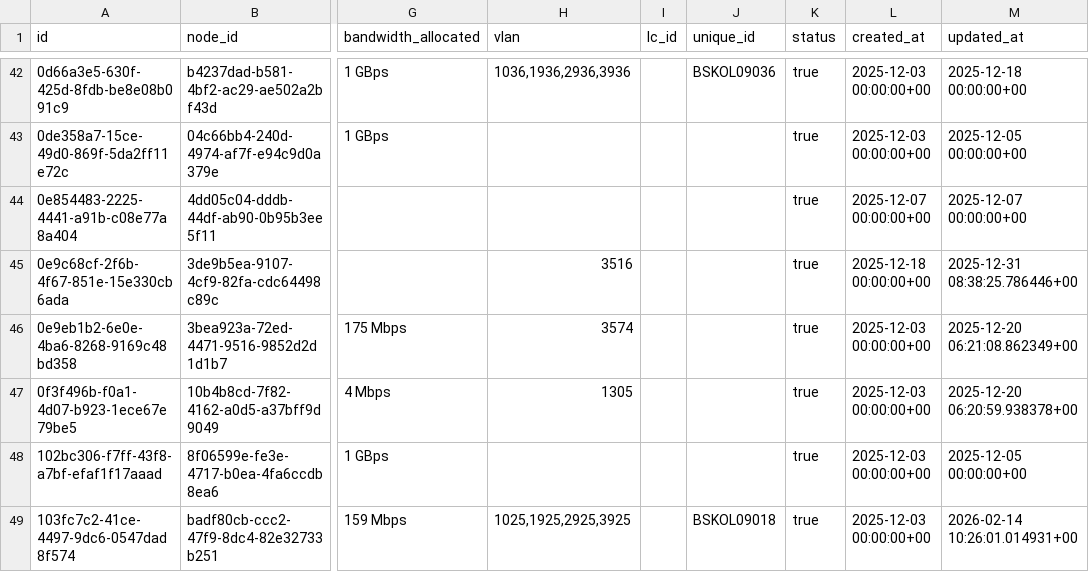
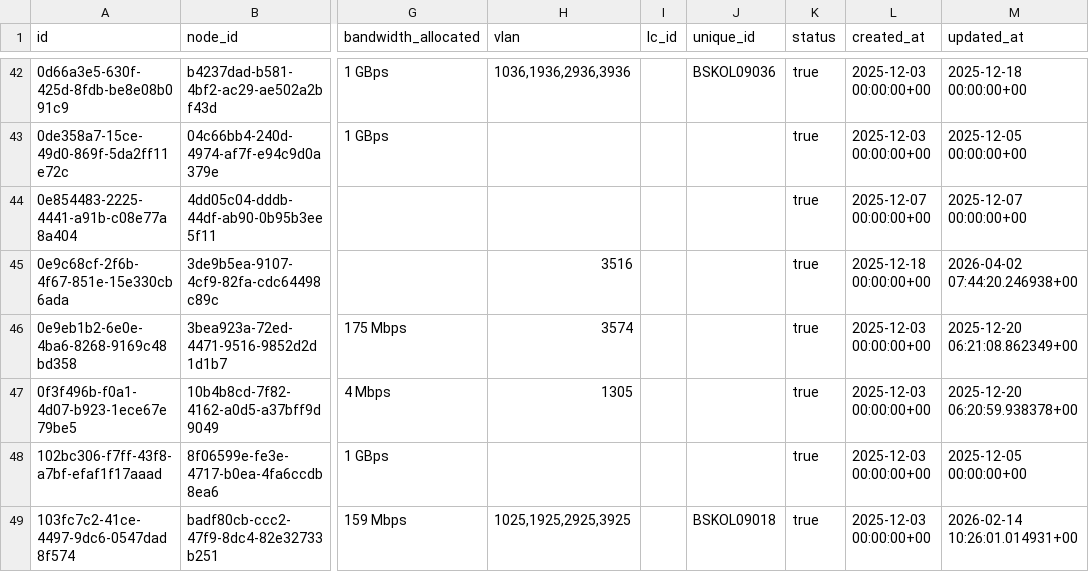
Before and after one commit to sdetmharinavi/hnvtx, a CSV file: data/csv/services_rows.csv, drawn as a sheet; only a part is shown, gaps mark what is left out; the diff covers the shown part only; the diff names each change by its address in the sheet, - before the commit and + after, or states it on an @@ line.

```diff
--- a/data/csv/services_rows.csv
+++ b/data/csv/services_rows.csv
-M45 (updated_at): 2025-12-31 08:38:25.786446+00
+M45 (updated_at): 2026-04-02 07:44:20.246938+00
```
Also changed, not shown: 3 added rows, 1 removed row and 48 edited cells elsewhere in this file, data/csv/inventory_items_rows.csv, data/csv/inventory_transactions_rows.csv, 19 other files.
